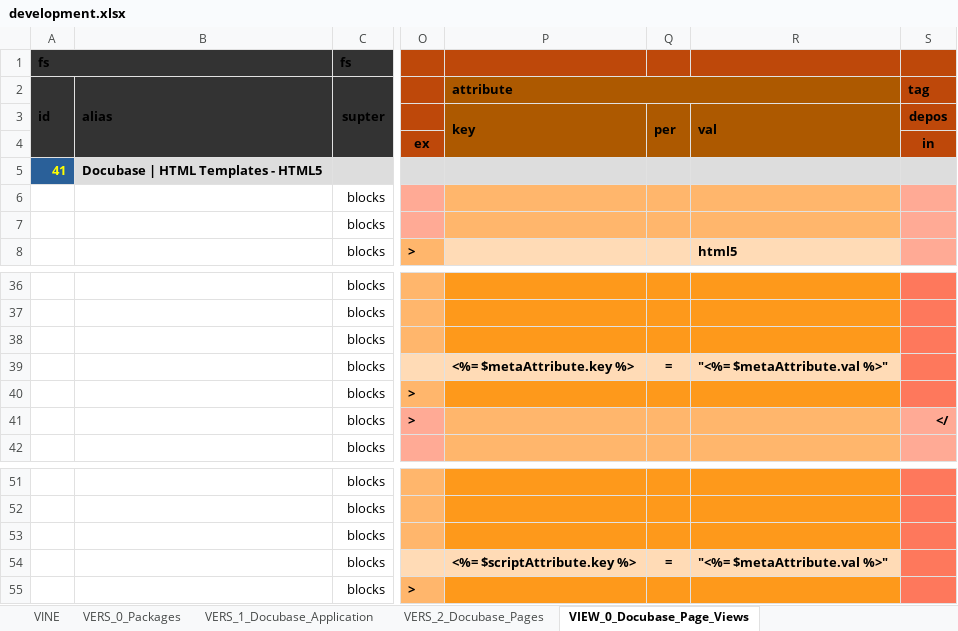
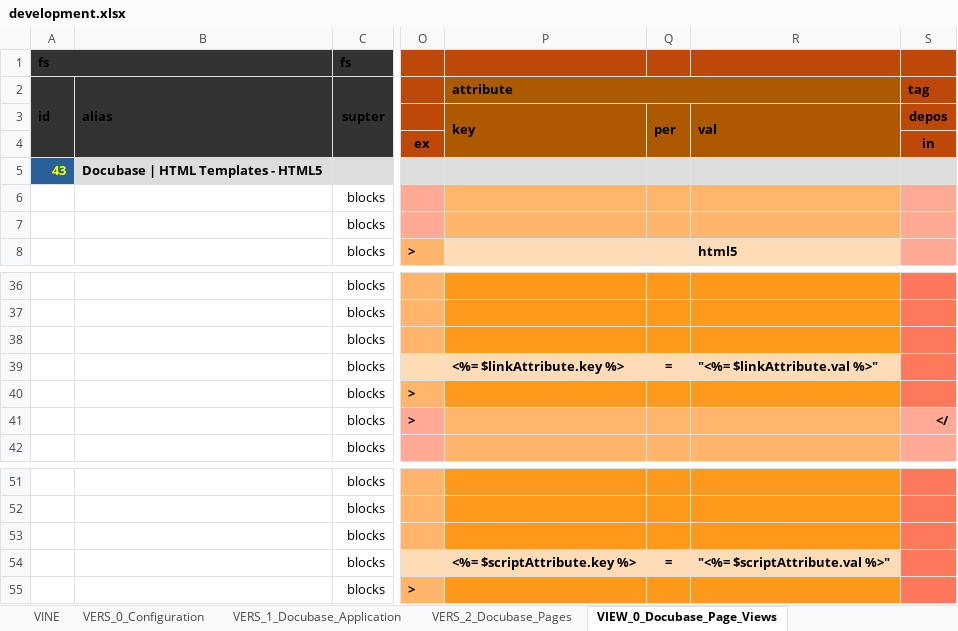
Before and after one commit to thomaspatrickwelborn/Digital-Flux-Capacitor, an Excel workbook: demonstrament/projects/001/development.xlsx, sheet VIEW_0_Docubase_Page_Views, drawn as a sheet; only a part is shown, gaps mark what is left out; values as stored, in another font and other column widths than the file's, no borders; the diff names each change by its address in the sheet, - before the commit and + after, or states it on an @@ line.

```diff
--- a/demonstrament/projects/001/development.xlsx (sheet VIEW_0_Docubase_Page_Views)
+++ b/demonstrament/projects/001/development.xlsx (sheet VIEW_0_Docubase_Page_Views)
-sheet tab: VERS_0_Packages
+sheet tab: VERS_0_Configuration
-A5: 41
+A5: 43
-P39: <%= $metaAttribute.key %>
+P39: <%= $linkAttribute.key %>
-R39: "<%= $metaAttribute.val %>"
+R39: "<%= $linkAttribute.val %>"
-R54: "<%= $metaAttribute.val %>"
+R54: "<%= $scriptAttribute.val %>"
```
Also changed, not shown: sheet VINE, sheet VERS_0_Configuration, sheet VERS_2_Docubase_Pages, sheet VERS_1_Docubase_Application, hidden cells, 19 other files.
